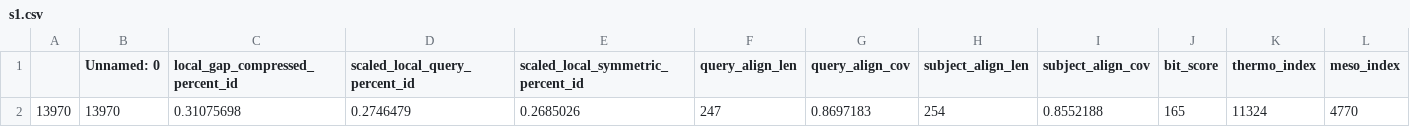
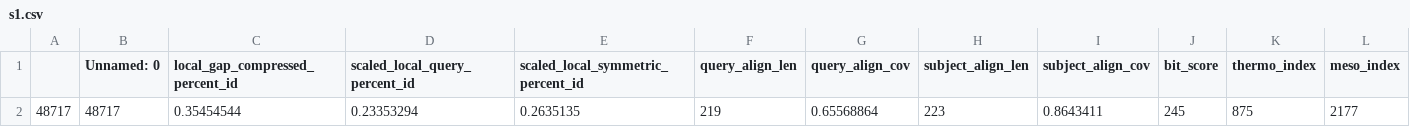
Before and after one commit to learn2therm/PairProphet, a CSV file: notebooks/c0-c2_exploration_plotting_sampling/s1.csv, drawn as a sheet; only a part is shown; removed rows and columns are numbered as before the commit, all else as after; rows hold the shown columns only; the diff names each change by its address in the sheet, - before the commit and + after, or states it on an @@ line.

```diff
--- a/notebooks/c0-c2_exploration_plotting_sampling/s1.csv
+++ b/notebooks/c0-c2_exploration_plotting_sampling/s1.csv
-row 2: 13970 | 13970 | 0.31075698 | 0.2746479 | 0.2685026 | 247 | 0.8697183 | 254 | 0.8552188 | 165 | 11324 | 4770
+row 2: 48717 | 48717 | 0.35454544 | 0.23353294 | 0.2635135 | 219 | 0.65568864 | 223 | 0.8643411 | 245 | 875 | 2177
```
Also changed, not shown: 11 other files.
